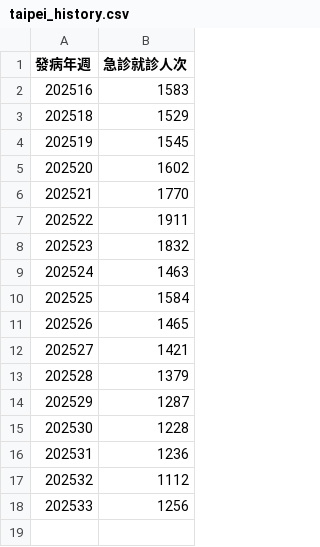
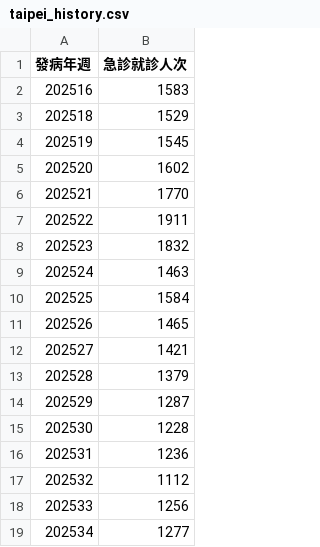
Before and after one commit to B0441044/Public_data, a CSV file: taipei_history.csv, drawn as a sheet.

```diff
--- a/taipei_history.csv
+++ b/taipei_history.csv
@@ -18 +18,2 @@
 202533,1256
+202534,1277
```
Also changed, not shown: 1 other file.
